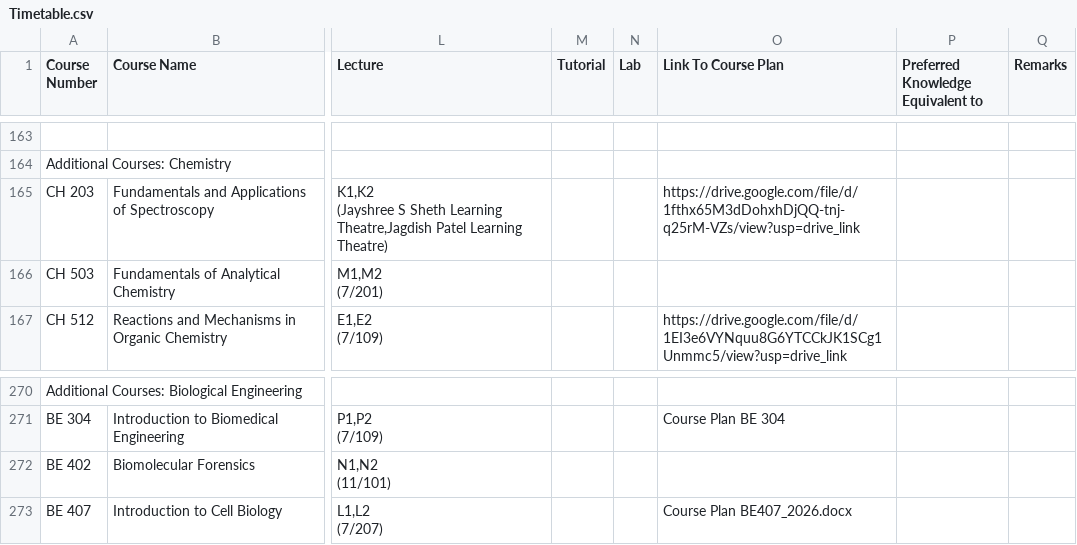
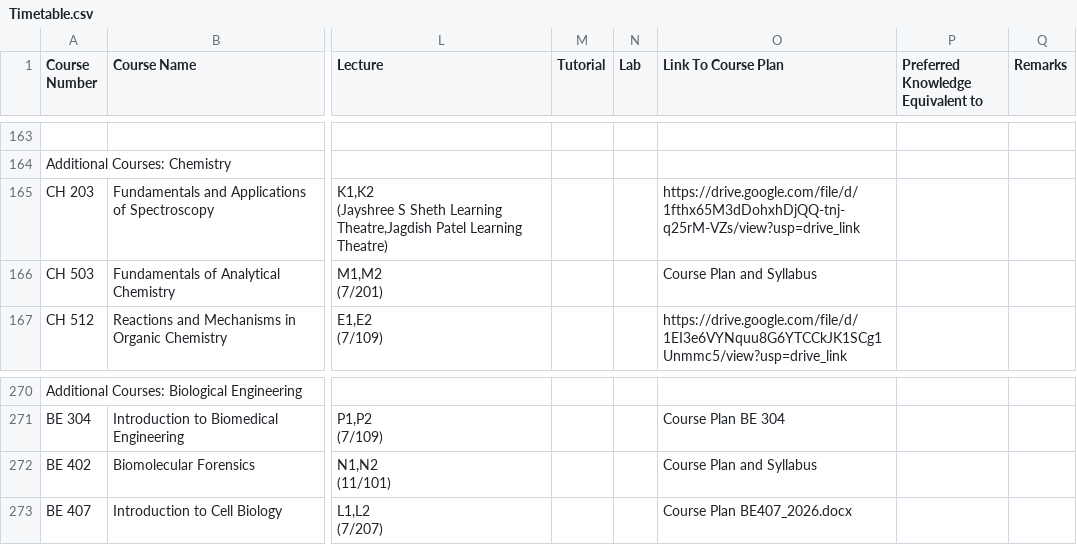
Before and after one commit to Naveen-Pal/timetable, a CSV file: Timetable.csv, drawn as a sheet; only a part is shown, gaps mark what is left out; the diff names each change by its address in the sheet, - before the commit and + after, or states it on an @@ line.

```diff
--- a/Timetable.csv
+++ b/Timetable.csv
-O166 (Link To Course Plan): (empty)
+O166 (Link To Course Plan): Course Plan and Syllabus
-O272 (Link To Course Plan): (empty)
+O272 (Link To Course Plan): Course Plan and Syllabus
```
